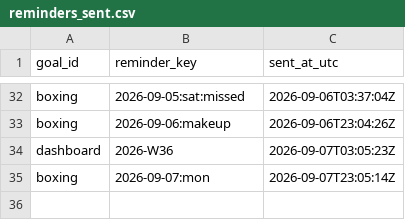
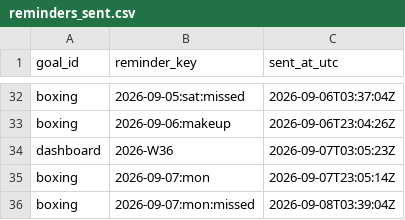
Before and after one commit to petervanderput/personal-goals, a CSV file: data/reminders_sent.csv, drawn as a sheet; only a part is shown, gaps mark what is left out.

Commit message:
chore: record reminders, check-ins and dashboard

```diff
--- a/data/reminders_sent.csv
+++ b/data/reminders_sent.csv
@@ -35 +35,2 @@
 "boxing","2026-09-07:mon","2026-09-07T23:05:14Z"
+"boxing","2026-09-07:mon:missed","2026-09-08T03:39:04Z"
```
